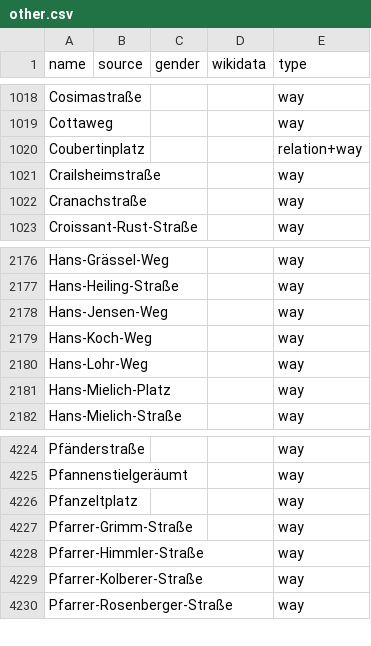
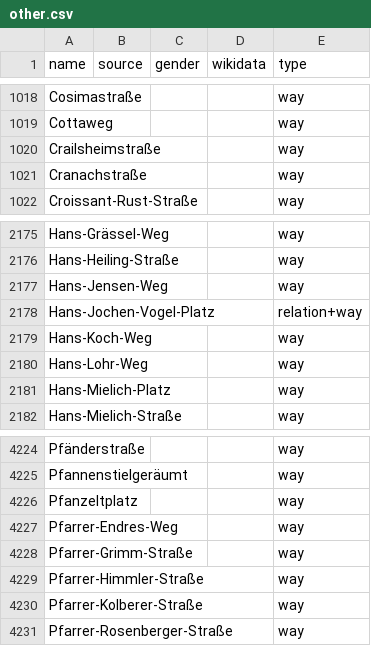
Before and after one commit to EqualStreetNames/equalstreetnames-munich, a CSV file: data/other.csv, drawn as a sheet; only a part is shown, gaps mark what is left out.

```diff
--- a/data/other.csv
+++ b/data/other.csv
@@ -1019,3 +1019,2 @@ Cosimastraße,,,,way
 Cottaweg,,,,way
-Coubertinplatz,,,,relation+way
 Crailsheimstraße,,,,way
@@ -2178,2 +2177,3 @@ Hans-Heiling-Straße,,,,way
 Hans-Jensen-Weg,,,,way
+Hans-Jochen-Vogel-Platz,,,,relation+way
 Hans-Koch-Weg,,,,way
@@ -4226,2 +4226,3 @@ Pfannenstielgeräumt,,,,way
 Pfanzeltplatz,,,,way
+Pfarrer-Endres-Weg,,,,way
 Pfarrer-Grimm-Straße,,,,way
```
Also changed, not shown: data/gender.csv, 3 other files.
